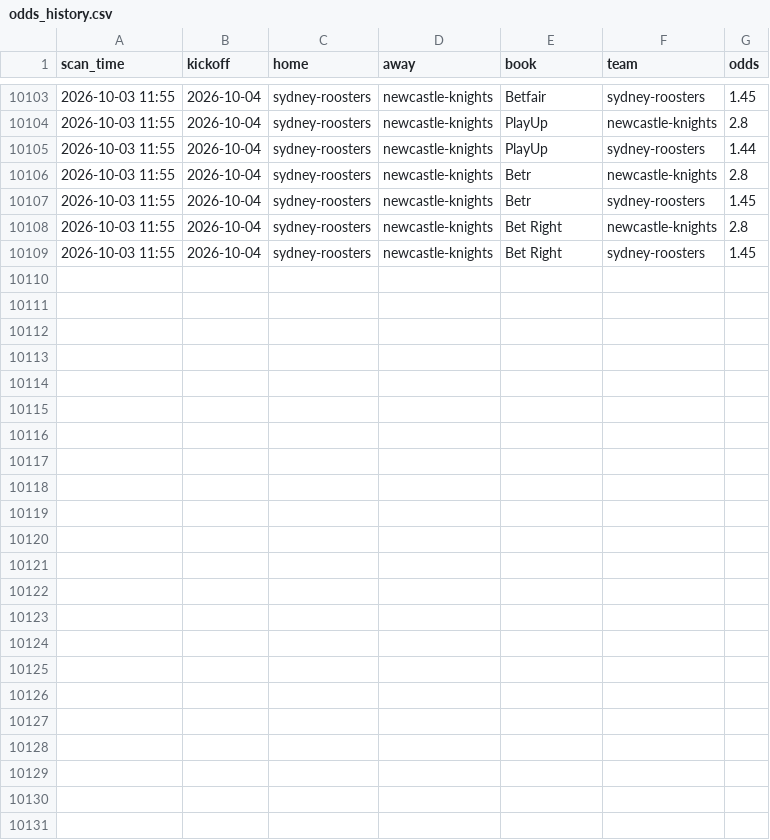
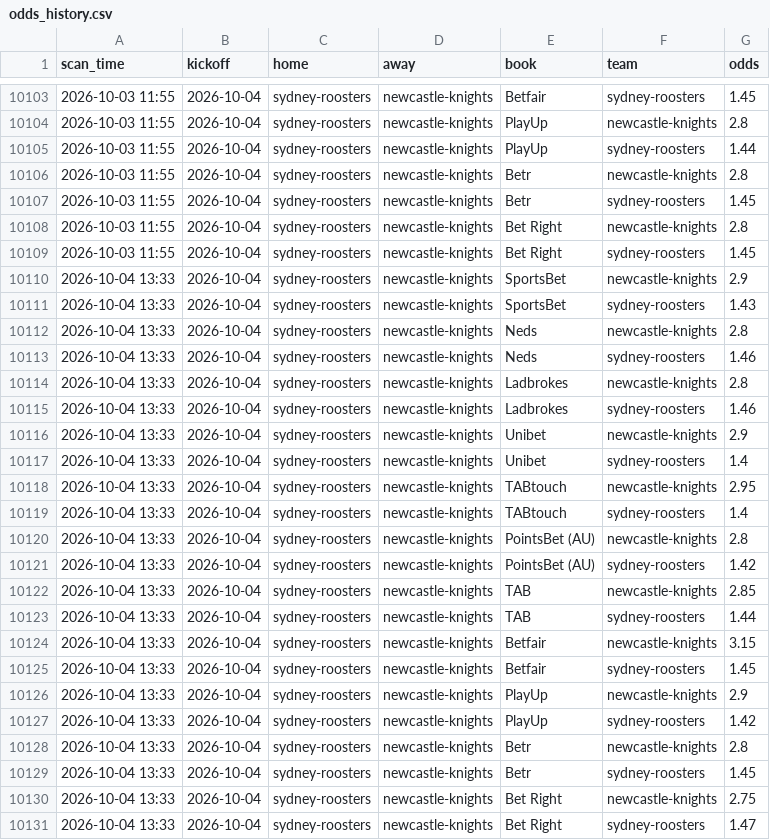
Before and after one commit to Mr-XMS/nrl-model, a CSV file: odds_history.csv, drawn as a sheet; only a part is shown, gaps mark what is left out.

```diff
--- a/odds_history.csv
+++ b/odds_history.csv
@@ -10109 +10109,23 @@ scan_time,kickoff,home,away,book,team,odds
 2026-10-03 11:55,2026-10-04,sydney-roosters,newcastle-knights,Bet Right,sydney-roosters,1.45
+2026-10-04 13:33,2026-10-04,sydney-roosters,newcastle-knights,SportsBet,newcastle-knights,2.9
+2026-10-04 13:33,2026-10-04,sydney-roosters,newcastle-knights,SportsBet,sydney-roosters,1.43
+2026-10-04 13:33,2026-10-04,sydney-roosters,newcastle-knights,Neds,newcastle-knights,2.8
+2026-10-04 13:33,2026-10-04,sydney-roosters,newcastle-knights,Neds,sydney-roosters,1.46
+2026-10-04 13:33,2026-10-04,sydney-roosters,newcastle-knights,Ladbrokes,newcastle-knights,2.8
+2026-10-04 13:33,2026-10-04,sydney-roosters,newcastle-knights,Ladbrokes,sydney-roosters,1.46
+2026-10-04 13:33,2026-10-04,sydney-roosters,newcastle-knights,Unibet,newcastle-knights,2.9
+2026-10-04 13:33,2026-10-04,sydney-roosters,newcastle-knights,Unibet,sydney-roosters,1.4
+2026-10-04 13:33,2026-10-04,sydney-roosters,newcastle-knights,TABtouch,newcastle-knights,2.95
+2026-10-04 13:33,2026-10-04,sydney-roosters,newcastle-knights,TABtouch,sydney-roosters,1.4
+2026-10-04 13:33,2026-10-04,sydney-roosters,newcastle-knights,PointsBet (AU),newcastle-knights,2.8
+2026-10-04 13:33,2026-10-04,sydney-roosters,newcastle-knights,PointsBet (AU),sydney-roosters,1.42
+2026-10-04 13:33,2026-10-04,sydney-roosters,newcastle-knights,TAB,newcastle-knights,2.85
+2026-10-04 13:33,2026-10-04,sydney-roosters,newcastle-knights,TAB,sydney-roosters,1.44
+2026-10-04 13:33,2026-10-04,sydney-roosters,newcastle-knights,Betfair,newcastle-knights,3.15
+2026-10-04 13:33,2026-10-04,sydney-roosters,newcastle-knights,Betfair,sydney-roosters,1.45
+2026-10-04 13:33,2026-10-04,sydney-roosters,newcastle-knights,PlayUp,newcastle-knights,2.9
+2026-10-04 13:33,2026-10-04,sydney-roosters,newcastle-knights,PlayUp,sydney-roosters,1.42
+2026-10-04 13:33,2026-10-04,sydney-roosters,newcastle-knights,Betr,newcastle-knights,2.8
+2026-10-04 13:33,2026-10-04,sydney-roosters,newcastle-knights,Betr,sydney-roosters,1.45
+2026-10-04 13:33,2026-10-04,sydney-roosters,newcastle-knights,Bet Right,newcastle-knights,2.75
+2026-10-04 13:33,2026-10-04,sydney-roosters,newcastle-knights,Bet Right,sydney-roosters,1.47
```
Also changed, not shown: forecast_history.csv, forecast_revisions.csv, 19 other files.
